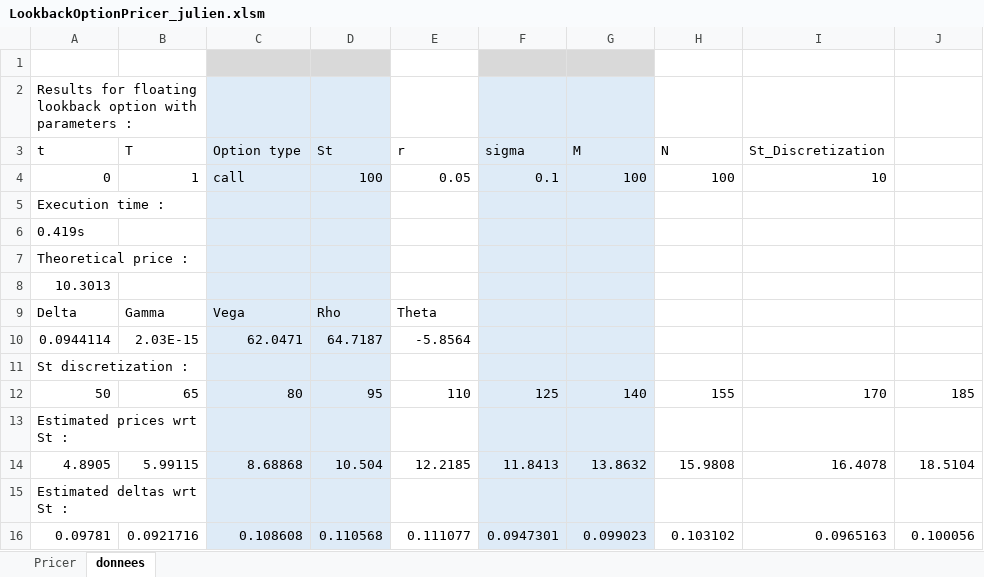
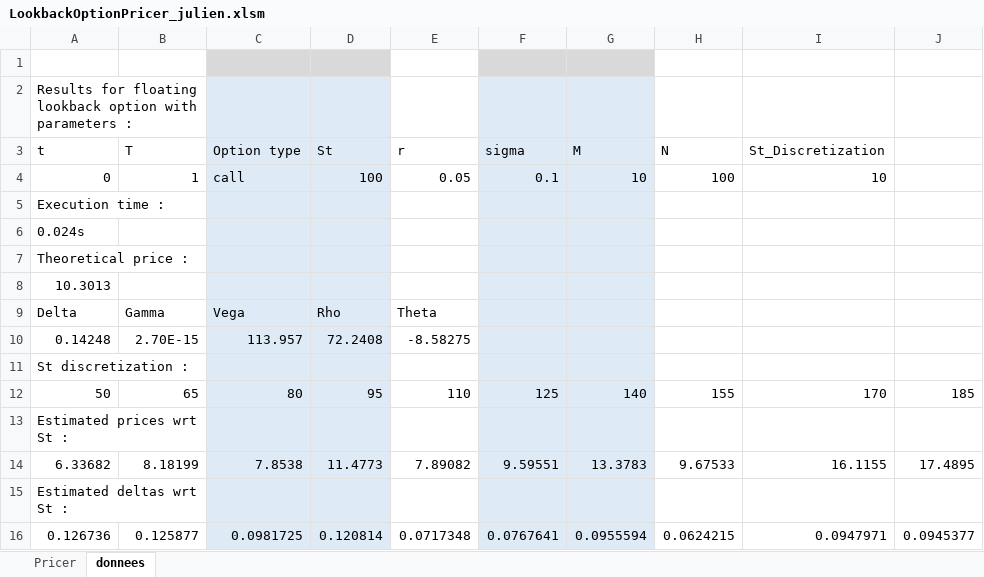
Before and after one commit to ggabimoran/LookbackOptionPricer, an Excel workbook: LookbackOptionPricer_julien.xlsm, sheet donnees, drawn as a sheet; values as stored, in another font and other column widths than the file's, no borders; removed rows and columns are numbered as before the commit, all else as after; the diff names each change by its address in the sheet, - before the commit and + after, or states it on an @@ line.

Commit message:
Update LookbackOptionPricer_julien.xlsm

```diff
--- a/LookbackOptionPricer_julien.xlsm (sheet donnees)
+++ b/LookbackOptionPricer_julien.xlsm (sheet donnees)
-G4 (M): 100
+G4 (M): 10
-A6 (t): 0.419s
+A6 (t): 0.024s
-row 10: 0.0944114 | 2.03E-15 | 62.0471 | 64.7187 | -5.8564
+row 10: 0.14248 | 2.70E-15 | 113.957 | 72.2408 | -8.58275
-row 14: 4.8905 | 5.99115 | 8.68868 | 10.504 | 12.2185 | 11.8413 | 13.8632 | 15.9808 | 16.4078 | 18.5104
+row 14: 6.33682 | 8.18199 | 7.8538 | 11.4773 | 7.89082 | 9.59551 | 13.3783 | 9.67533 | 16.1155 | 17.4895
-row 16: 0.09781 | 0.0921716 | 0.108608 | 0.110568 | 0.111077 | 0.0947301 | 0.099023 | 0.103102 | 0.0965163 | 0.100056
+row 16: 0.126736 | 0.125877 | 0.0981725 | 0.120814 | 0.0717348 | 0.0767641 | 0.0955594 | 0.0624215 | 0.0947971 | 0.0945377
```
Also changed, not shown: sheet Pricer, charts or pictures.
